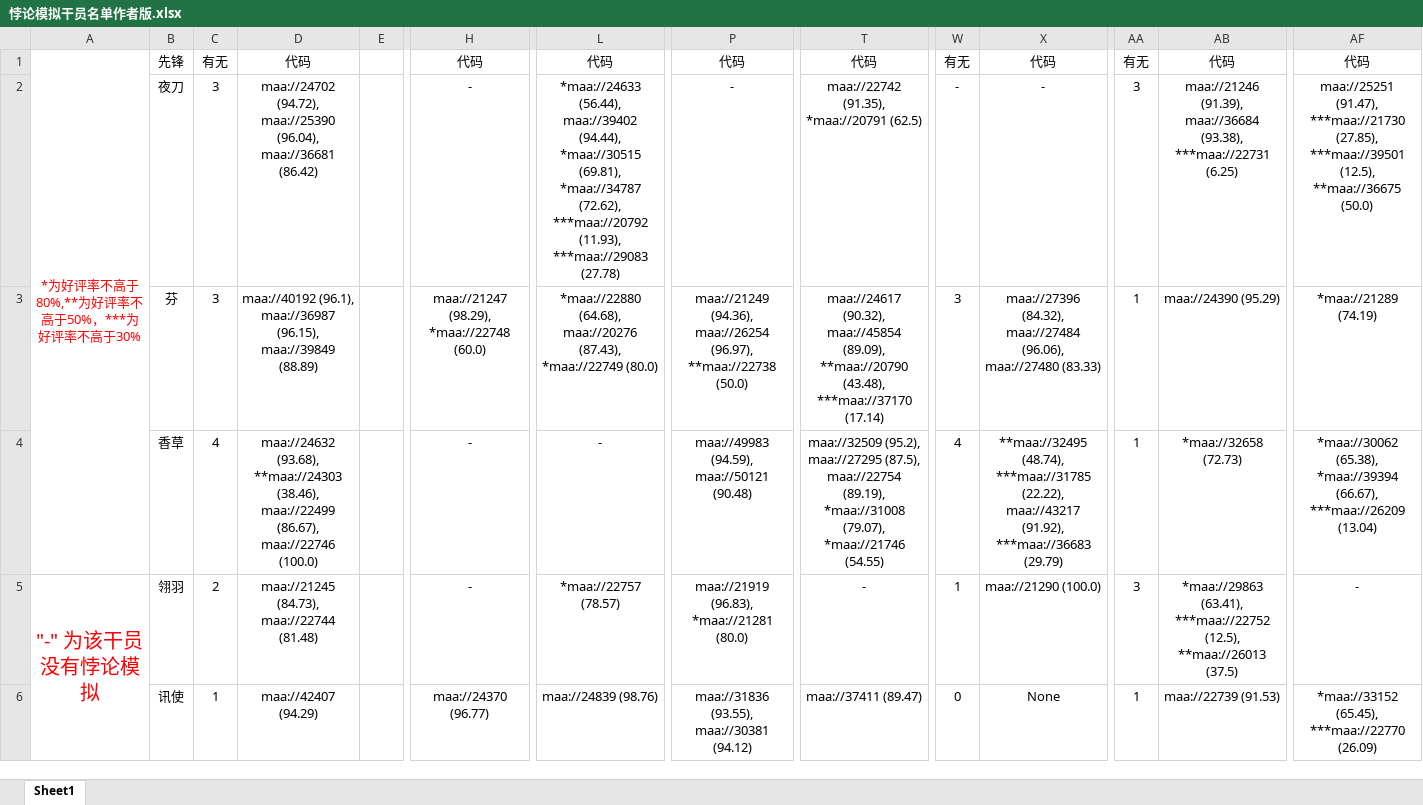
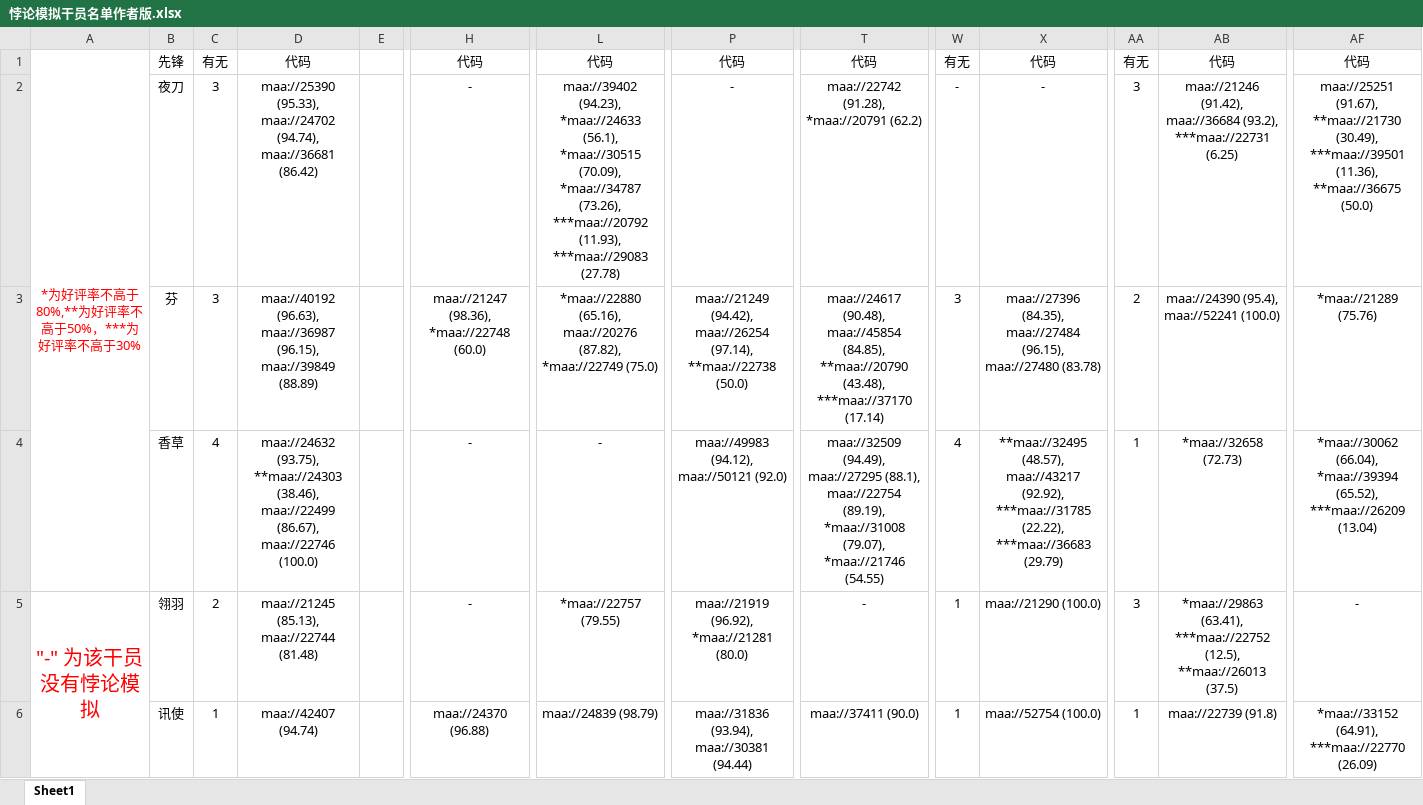
Before and after one commit to ntgmc/maa-s-homework, an Excel workbook: Excel/悖论模拟干员名单作者版.xlsx, sheet Sheet1, drawn as a sheet; only a part is shown, gaps mark what is left out; values as stored, in another font and other column widths than the file's, no borders; the diff covers the shown part only; the diff names each change by its address in the sheet, - before the commit and + after, or states it on an @@ line.

```diff
--- a/Excel/悖论模拟干员名单作者版.xlsx (sheet Sheet1)
+++ b/Excel/悖论模拟干员名单作者版.xlsx (sheet Sheet1)
-D2: maa://24702 (94.72), maa://25390 (96.04), maa://36681 (86.42)
+D2: maa://25390 (95.33), maa://24702 (94.74), maa://36681 (86.42)
-L2: *maa://24633 (56.44), maa://39402 (94.44), *maa://30515 (69.81), *maa://34787 (72.62), ***maa://20792 (11.93),…
+L2: maa://39402 (94.23), *maa://24633 (56.1), *maa://30515 (70.09), *maa://34787 (73.26), ***maa://20792 (11.93),…
-T2: maa://22742 (91.35), *maa://20791 (62.5)
+T2: maa://22742 (91.28), *maa://20791 (62.2)
-AB2: maa://21246 (91.39), maa://36684 (93.38), ***maa://22731 (6.25)
+AB2: maa://21246 (91.42), maa://36684 (93.2), ***maa://22731 (6.25)
-AF2: maa://25251 (91.47), ***maa://21730 (27.85), ***maa://39501 (12.5), **maa://36675 (50.0)
+AF2: maa://25251 (91.67), **maa://21730 (30.49), ***maa://39501 (11.36), **maa://36675 (50.0)
-D3: maa://40192 (96.1), maa://36987 (96.15),…
+D3: maa://40192 (96.63), maa://36987 (96.15),…
-H3: maa://21247 (98.29), *maa://22748 (60.0)
+H3: maa://21247 (98.36), *maa://22748 (60.0)
-L3: *maa://22880 (64.68), maa://20276 (87.43), *maa://22749 (80.0)
+L3: *maa://22880 (65.16), maa://20276 (87.82), *maa://22749 (75.0)
-P3: maa://21249 (94.36), maa://26254 (96.97), **maa://22738 (50.0)
+P3: maa://21249 (94.42), maa://26254 (97.14), **maa://22738 (50.0)
-T3: maa://24617 (90.32), maa://45854 (89.09), **maa://20790 (43.48),…
+T3: maa://24617 (90.48), maa://45854 (84.85), **maa://20790 (43.48),…
-X3: maa://27396 (84.32), maa://27484 (96.06), maa://27480 (83.33)
+X3: maa://27396 (84.35), maa://27484 (96.15), maa://27480 (83.78)
-AA3: 1
+AA3: 2
-AB3: maa://24390 (95.29)
+AB3: maa://24390 (95.4), maa://52241 (100.0)
-AF3: *maa://21289 (74.19)
+AF3: *maa://21289 (75.76)
-D4: maa://24632 (93.68), **maa://24303 (38.46),…
+D4: maa://24632 (93.75), **maa://24303 (38.46),…
-P4: maa://49983 (94.59), maa://50121 (90.48)
+P4: maa://49983 (94.12), maa://50121 (92.0)
-T4: maa://32509 (95.2), maa://27295 (87.5), maa://22754 (89.19),…
+T4: maa://32509 (94.49), maa://27295 (88.1), maa://22754 (89.19),…
-X4: **maa://32495 (48.74), ***maa://31785 (22.22), maa://43217 (91.92), ***maa://36683 (29.79)
+X4: **maa://32495 (48.57), maa://43217 (92.92), ***maa://31785 (22.22), ***maa://36683 (29.79)
-AF4: *maa://30062 (65.38), *maa://39394 (66.67), ***maa://26209 (13.04)
+AF4: *maa://30062 (66.04), *maa://39394 (65.52), ***maa://26209 (13.04)
-D5: maa://21245 (84.73), maa://22744 (81.48)
+D5: maa://21245 (85.13), maa://22744 (81.48)
-L5: *maa://22757 (78.57)
+L5: *maa://22757 (79.55)
-P5: maa://21919 (96.83), *maa://21281 (80.0)
+P5: maa://21919 (96.92), *maa://21281 (80.0)
-D6: maa://42407 (94.29)
+D6: maa://42407 (94.74)
-H6: maa://24370 (96.77)
+H6: maa://24370 (96.88)
-L6: maa://24839 (98.76)
+L6: maa://24839 (98.79)
-P6: maa://31836 (93.55), maa://30381 (94.12)
+P6: maa://31836 (93.94), maa://30381 (94.44)
-T6: maa://37411 (89.47)
+T6: maa://37411 (90.0)
-W6: 0
+W6: 1
-X6: None
+X6: maa://52754 (100.0)
-AB6: maa://22739 (91.53)
+AB6: maa://22739 (91.8)
-AF6: *maa://33152 (65.45), ***maa://22770 (26.09)
+AF6: *maa://33152 (64.91), ***maa://22770 (26.09)
```
Also changed, not shown: 163 edited cells elsewhere in this sheet, Excel/悖论模拟干员名单用户版.xlsx, Excel/模组任务.xlsx, 6 other files.
